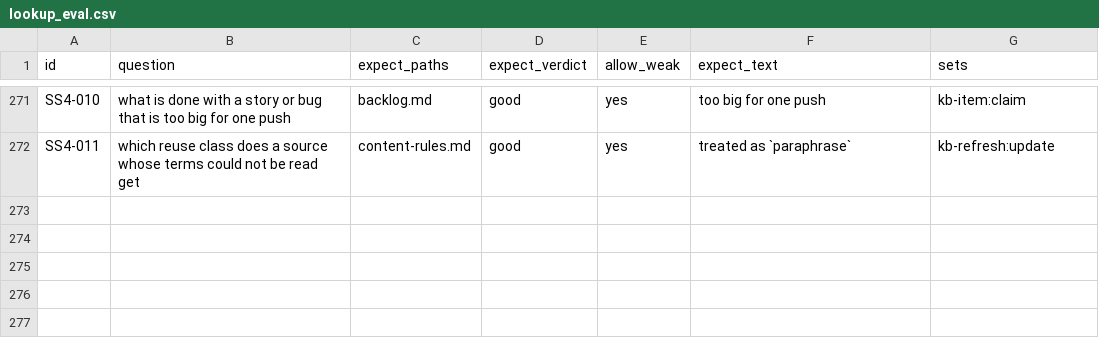
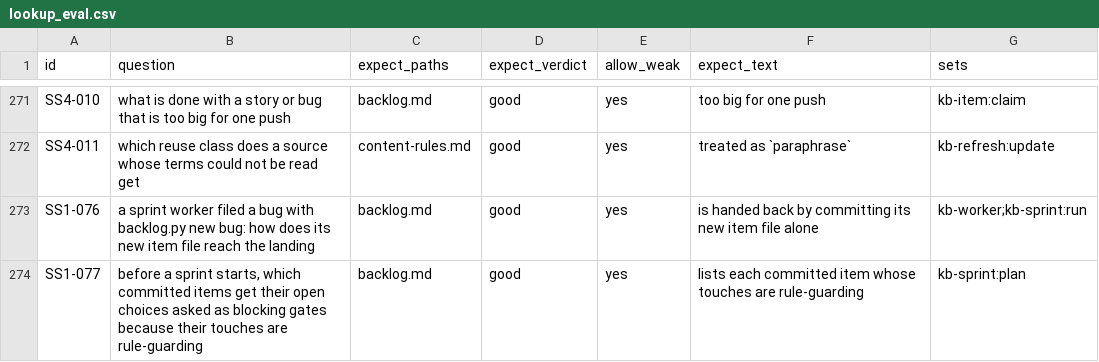
Before and after one commit to mikkielt/it-ops-kb, a CSV file: kb/_self/_retrieval/lookup_eval.csv, drawn as a sheet; only a part is shown, gaps mark what is left out; the diff names each change by its address in the sheet, - before the commit and + after, or states it on an @@ line.

```diff
--- a/kb/_self/_retrieval/lookup_eval.csv
+++ b/kb/_self/_retrieval/lookup_eval.csv
+row 273: SS1-076 | a sprint worker filed a bug with backlog.py new bug: how does its new item file reach the landing | backlog.md | good | yes | is handed back by committing its new item file alone | kb-worker;kb-sprint:run
+row 274: SS1-077 | before a sprint starts, which committed items get their open choices asked as blocking gates because their touches are rule-guarding | backlog.md | good | yes | lists each committed item whose touches are rule-guarding | kb-sprint:plan
```
Also changed, not shown: 1 other file.
